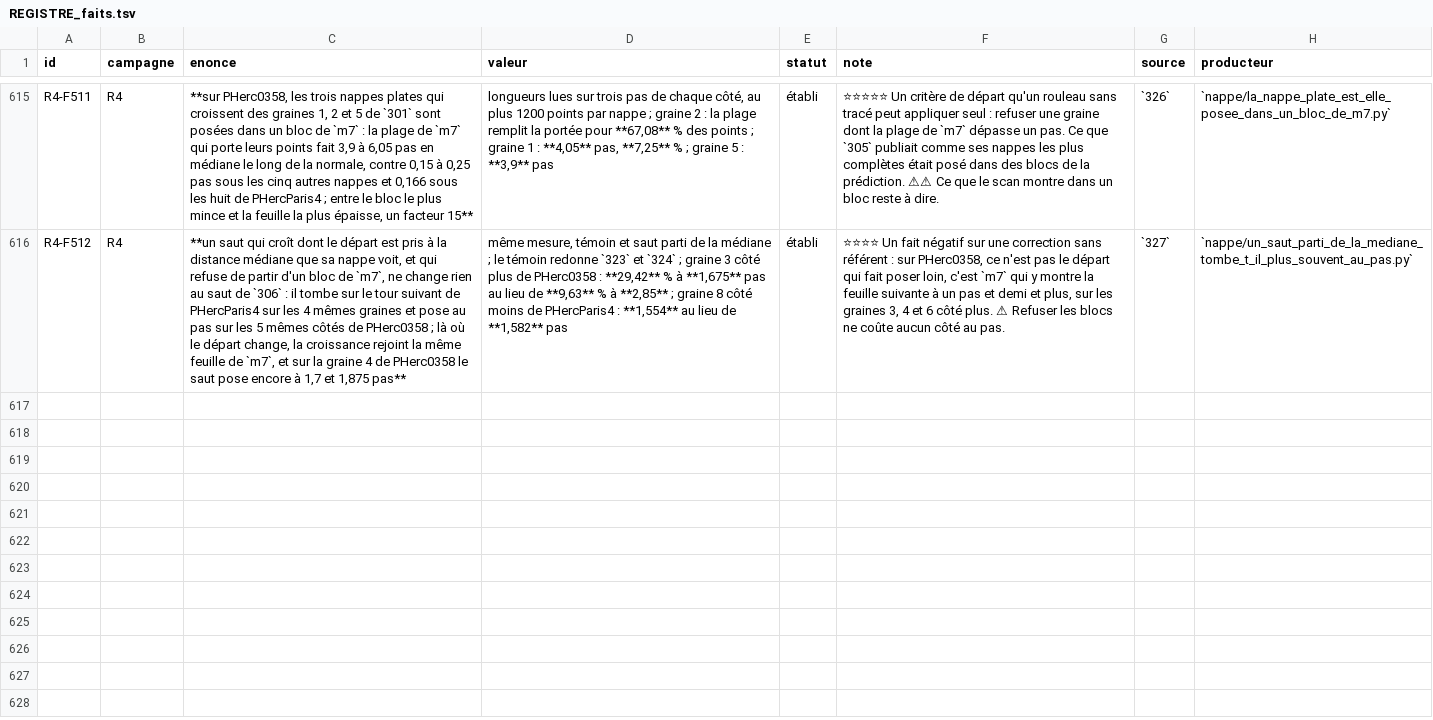
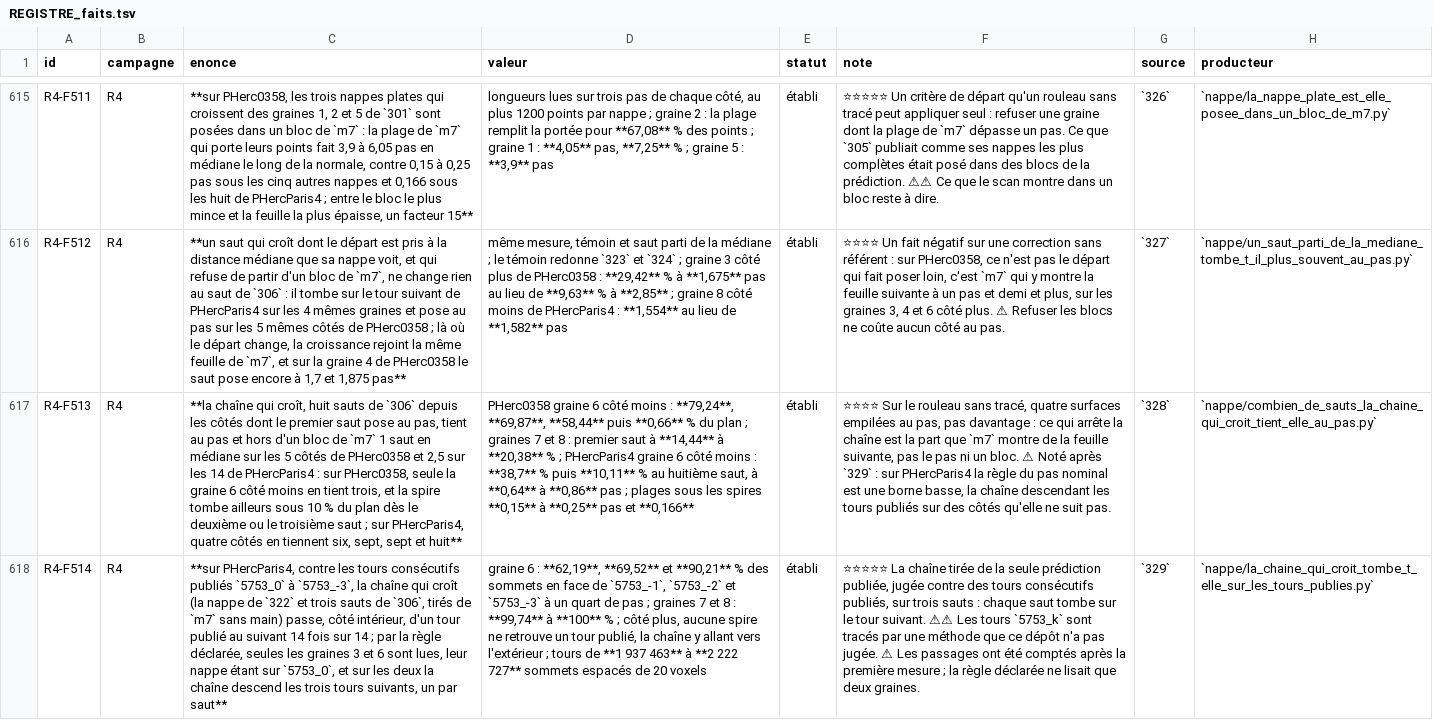
Before and after one commit to MasterLaplace/LplVesuvius, a TSV file: docs/rapports/REGISTRE_faits.tsv, drawn as a sheet; only a part is shown, gaps mark what is left out; the diff covers the shown part only; the diff names each change by its address in the sheet, - before the commit and + after, or states it on an @@ line.

Commit message:
feat(nappe): chain the grown jumps and judge them on published windings
Slices 328 and 329 answer R4-P126, in one commit because their
registers were written together.

Slice 328 draws eight grown jumps from the sides whose first jump sits
at pitch, and counts the jumps held at pitch and outside an m7 block:
1 at the median over the 5 sides of PHerc0358, where the spire drops
under 10 % of the plane by the second or third jump, and 2.5 over the
14 of PHercParis4, where four sides hold six to eight (R4-F513).

Slice 329 downloads the published windings 5753_0 to 5753_-3 of
PHercParis4 (144 MB, 2.4 um meshes) and compares every surface of the
grown chain to each. By the declared rule only seeds 3 and 6 are read,
their sheet lying on 5753_0, and both descend the next three windings,
one per jump. Counted after the first run without changing the rule:
on the inner side the chain passes from one published winding to the
next 14 times out of 14 (R4-F514). The segment of slice 296 lies one
or two windings outside 5753_0 on six seeds (R4-F515).

The block reading of slice 326 now returns an empty sheet as unread.
Opens R4-P127: the descent beyond the third jump with 5753_-4 to -7.

```diff
--- a/docs/rapports/REGISTRE_faits.tsv
+++ b/docs/rapports/REGISTRE_faits.tsv
+row 617: R4-F513 | R4 | **la chaîne qui croît, huit sauts de `306` depuis les côtés dont le premier saut pose au pas, tient au pas et hors d'un bloc de `m7` 1 saut en médiane sur les 5 côtés de PHerc0358 et 2,5 sur les 14 de PHercParis4 : sur PHerc0358, seule la graine 6 côté moins en tient trois, et la spire tombe ailleurs sous 10 % du plan dès le deuxième ou le troisième saut ; sur PHercParis4, quatre côtés en tiennent six, sept, sept et huit** | PHerc0358 graine 6 côté moins : **79,24**, **69,87**, **58,44** puis **0,66** % du plan ; graines 7 et 8 : premier saut à **14,44** à **20,38** % ; PHercParis4 graine 6 côté moins : **38,7** % puis **10,11** % au huitième saut, à **0,64** à **0,86** pas ; plages sous les spires **0,15** à **0,25** pas et **0,166** | établi | ⭐⭐⭐⭐ Sur le rouleau sans tracé, quatre surfaces empilées au pas, pas davantage : ce qui arrête la chaîne est la part que `m7` montre de la feuille suivante, pas le pas ni un bloc. ⚠ Noté après `329` : sur PHercParis4 la règle du pas nominal est une borne basse, la chaîne descendant les tours publiés sur des côtés qu'elle ne suit pas. | `328` | `nappe/combien_de_sauts_la_chaine_qui_croit_tient_elle_au_pas.py`
+row 618: R4-F514 | R4 | **sur PHercParis4, contre les tours consécutifs publiés `5753_0` à `5753_-3`, la chaîne qui croît (la nappe de `322` et trois sauts de `306`, tirés de `m7` sans main) passe, côté intérieur, d'un tour publié au suivant 14 fois sur 14 ; par la règle déclarée, seules les graines 3 et 6 sont lues, leur nappe étant sur `5753_0`, et sur les deux la chaîne descend les trois tours suivants, un par saut** | graine 6 : **62,19**, **69,52** et **90,21** % des sommets en face de `5753_-1`, `5753_-2` et `5753_-3` à un quart de pas ; graines 7 et 8 : **99,74** à **100** % ; côté plus, aucune spire ne retrouve un tour publié, la chaîne y allant vers l'extérieur ; tours de **1 937 463** à **2 222 727** sommets espacés de 20 voxels | établi | ⭐⭐⭐⭐⭐ La chaîne tirée de la seule prédiction publiée, jugée contre des tours consécutifs publiés, sur trois sauts : chaque saut tombe sur le tour suivant. ⚠⚠ Les tours `5753_k` sont tracés par une méthode que ce dépôt n'a pas jugée. ⚠ Les passages ont été comptés après la première mesure ; la règle déclarée ne lisait que deux graines. | `329` | `nappe/la_chaine_qui_croit_tombe_t_elle_sur_les_tours_publies.py`
```
Also changed, not shown: 1 added row and 1 edited cell elsewhere in this file, docs/rapports/REGISTRE_portes.tsv, 16 other files.
